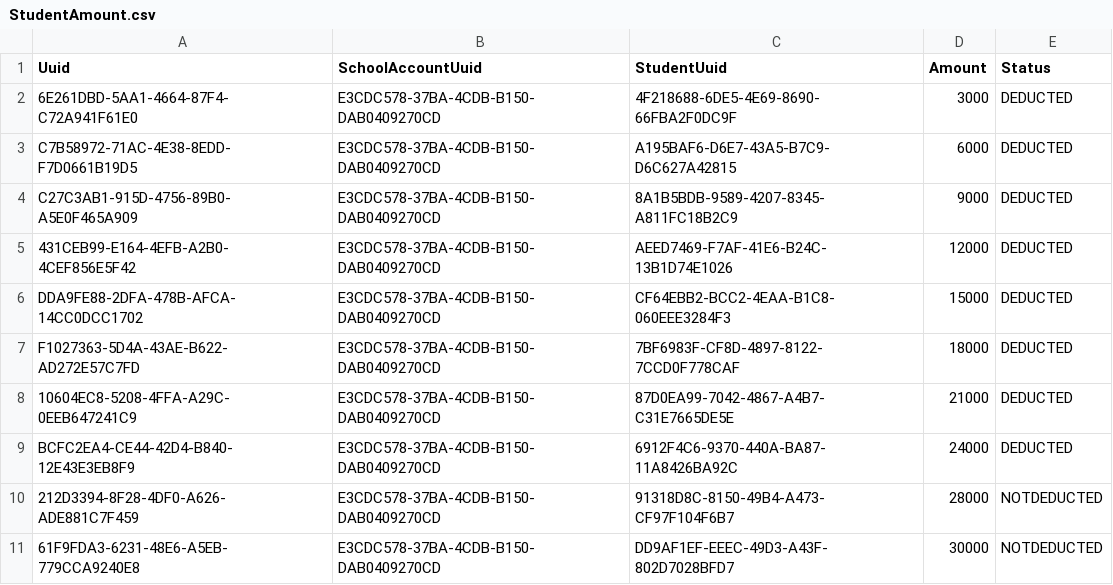
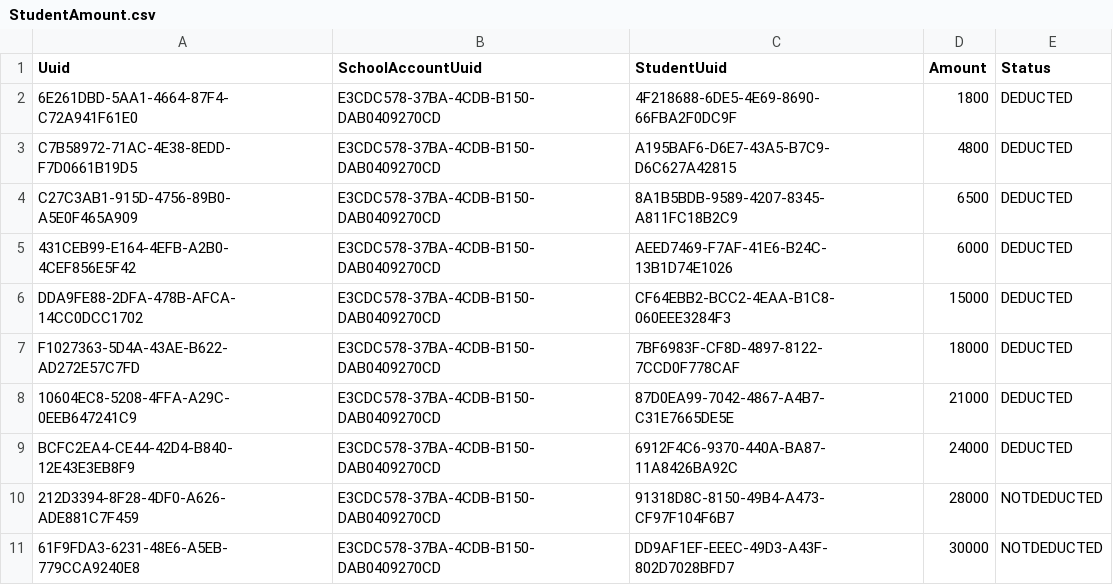
Before and after one commit to santosh991/School, a CSV file: webapp/etc/sql/data/StudentAmount.csv, drawn as a sheet.

```diff
--- a/webapp/etc/sql/data/StudentAmount.csv
+++ b/webapp/etc/sql/data/StudentAmount.csv
@@ -1,6 +1,6 @@
 Uuid|SchoolAccountUuid|StudentUuid|Amount|Status
-6E261DBD-5AA1-4664-87F4-C72A941F61E0|E3CDC578-37BA-4CDB-B150-DAB0409270CD|4F218688-6DE5-4E69-8690-66FBA2F0DC9F|3000|DEDUCTED
-C7B58972-71AC-4E38-8EDD-F7D0661B19D5|E3CDC578-37BA-4CDB-B150-DAB0409270CD|A195BAF6-D6E7-43A5-B7C9-D6C627A42815|6000|DEDUCTED
-C27C3AB1-915D-4756-89B0-A5E0F465A909|E3CDC578-37BA-4CDB-B150-DAB0409270CD|8A1B5BDB-9589-4207-8345-A811FC18B2C9|9000|DEDUCTED
-431CEB99-E164-4EFB-A2B0-4CEF856E5F42|E3CDC578-37BA-4CDB-B150-DAB0409270CD|AEED7469-F7AF-41E6-B24C-13B1D74E1026|12000|DEDUCTED
+6E261DBD-5AA1-4664-87F4-C72A941F61E0|E3CDC578-37BA-4CDB-B150-DAB0409270CD|4F218688-6DE5-4E69-8690-66FBA2F0DC9F|1800|DEDUCTED
+C7B58972-71AC-4E38-8EDD-F7D0661B19D5|E3CDC578-37BA-4CDB-B150-DAB0409270CD|A195BAF6-D6E7-43A5-B7C9-D6C627A42815|4800|DEDUCTED
+C27C3AB1-915D-4756-89B0-A5E0F465A909|E3CDC578-37BA-4CDB-B150-DAB0409270CD|8A1B5BDB-9589-4207-8345-A811FC18B2C9|6500|DEDUCTED
+431CEB99-E164-4EFB-A2B0-4CEF856E5F42|E3CDC578-37BA-4CDB-B150-DAB0409270CD|AEED7469-F7AF-41E6-B24C-13B1D74E1026|6000|DEDUCTED
 DDA9FE88-2DFA-478B-AFCA-14CC0DCC1702|E3CDC578-37BA-4CDB-B150-DAB0409270CD|CF64EBB2-BCC2-4EAA-B1C8-060EEE3284F3|15000|DEDUCTED
```
Also changed, not shown: webapp/etc/sql/data/TermFee.csv, 21 other files.
